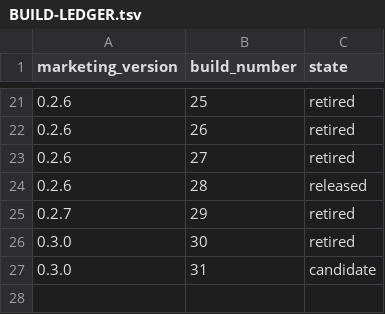
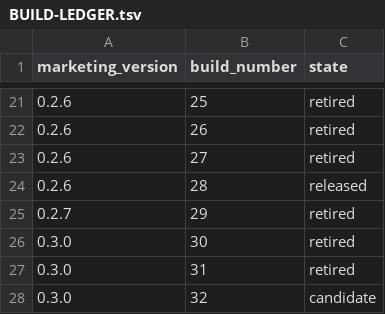
Before and after one commit to quboliu/noonmark, a TSV file: release/BUILD-LEDGER.tsv, drawn as a sheet; only a part is shown, gaps mark what is left out.

Commit message:
chore(release): prepare 0.3.0 build 32 trial candidate
Retire build 31 after its published local trial because the incomplete replication view fix changed the source identity. Allocate build 32 as the only current pre-tag candidate.

Task-ID: noonmark-pretag-trial-package

```diff
--- a/release/BUILD-LEDGER.tsv
+++ b/release/BUILD-LEDGER.tsv
@@ -26,2 +26,3 @@ marketing_version	build_number	state
 0.3.0	30	retired
-0.3.0	31	candidate
+0.3.0	31	retired
+0.3.0	32	candidate
```
Also changed, not shown: 5 other files.
